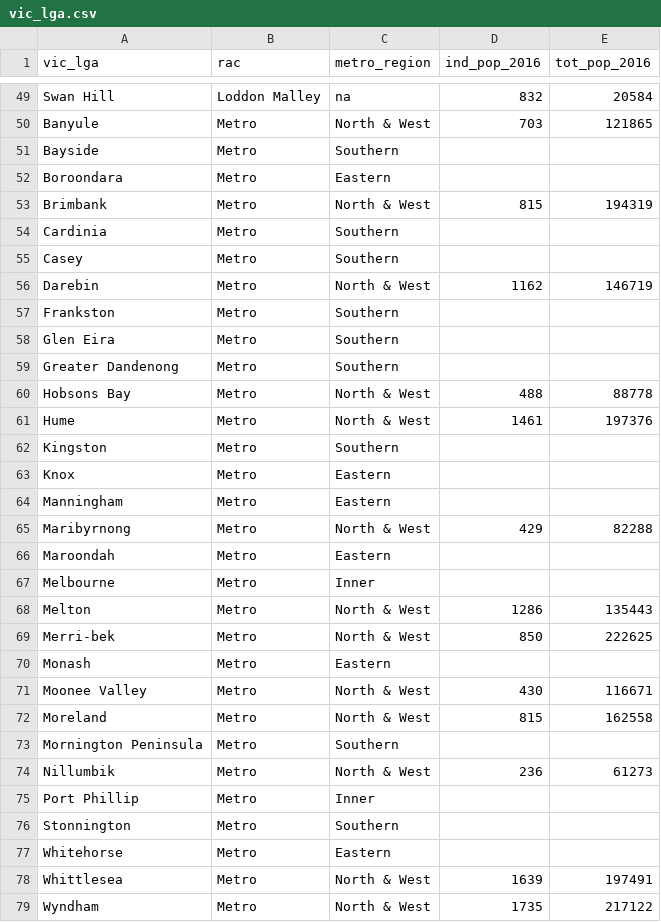
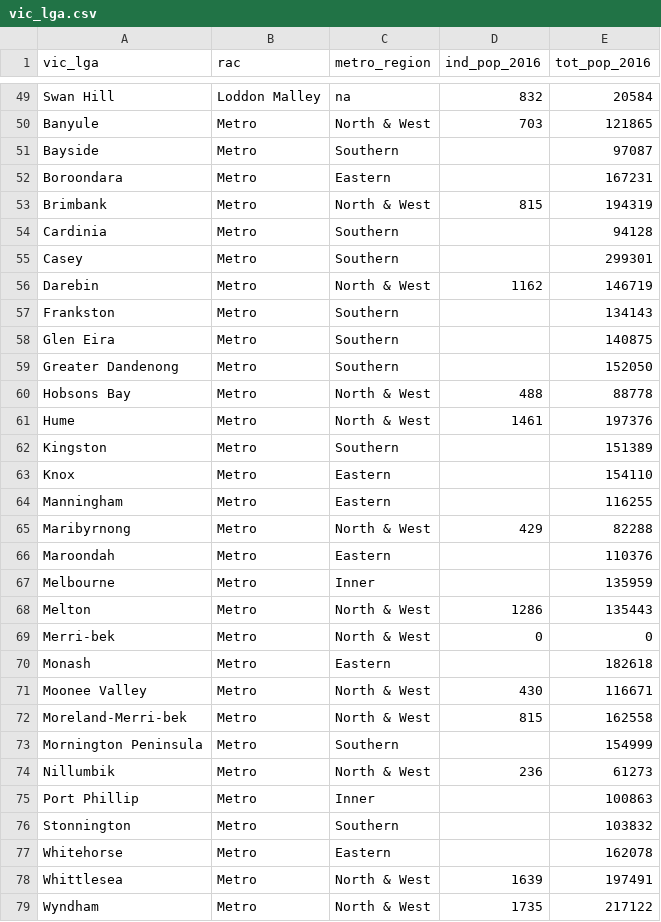
Before and after one commit to Brent-Morrison/Misc_scripts, a CSV file: vic_lga.csv, drawn as a sheet; only a part is shown, gaps mark what is left out; the diff covers the shown part only.

Commit message:
Population data analysis

```diff
--- a/vic_lga.csv
+++ b/vic_lga.csv
@@ -50,29 +50,29 @@ Swan Hill,Loddon Malley,na,832,20584
 Banyule,Metro,North & West,703,121865
-Bayside,Metro,Southern,,
-Boroondara,Metro,Eastern,,
+Bayside,Metro,Southern,,97087
+Boroondara,Metro,Eastern,,167231
 Brimbank,Metro,North & West,815,194319
-Cardinia,Metro,Southern,,
-Casey,Metro,Southern,,
+Cardinia,Metro,Southern,,94128
+Casey,Metro,Southern,,299301
 Darebin,Metro,North & West,1162,146719
-Frankston,Metro,Southern,,
-Glen Eira,Metro,Southern,,
-Greater Dandenong,Metro,Southern,,
+Frankston,Metro,Southern,,134143
+Glen Eira,Metro,Southern,,140875
+Greater Dandenong,Metro,Southern,,152050
 Hobsons Bay,Metro,North & West,488,88778
 Hume,Metro,North & West,1461,197376
-Kingston,Metro,Southern,,
-Knox,Metro,Eastern,,
-Manningham,Metro,Eastern,,
+Kingston,Metro,Southern,,151389
+Knox,Metro,Eastern,,154110
+Manningham,Metro,Eastern,,116255
 Maribyrnong,Metro,North & West,429,82288
-Maroondah,Metro,Eastern,,
-Melbourne,Metro,Inner,,
+Maroondah,Metro,Eastern,,110376
+Melbourne,Metro,Inner,,135959
 Melton,Metro,North & West,1286,135443
-Merri-bek,Metro,North & West,850,222625
-Monash,Metro,Eastern,,
+Merri-bek,Metro,North & West,0,0
+Monash,Metro,Eastern,,182618
 Moonee Valley,Metro,North & West,430,116671
-Moreland,Metro,North & West,815,162558
-Mornington Peninsula,Metro,Southern,,
+Moreland-Merri-bek,Metro,North & West,815,162558
+Mornington Peninsula,Metro,Southern,,154999
 Nillumbik,Metro,North & West,236,61273
-Port Phillip,Metro,Inner,,
-Stonnington,Metro,Southern,,
-Whitehorse,Metro,Eastern,,
+Port Phillip,Metro,Inner,,100863
+Stonnington,Metro,Southern,,103832
+Whitehorse,Metro,Eastern,,162078
 Whittlesea,Metro,North & West,1639,197491
```
Also changed, not shown: 4 added rows and 2 edited cells elsewhere in this file, crimestatistics_vic.csv, 6 other files.
